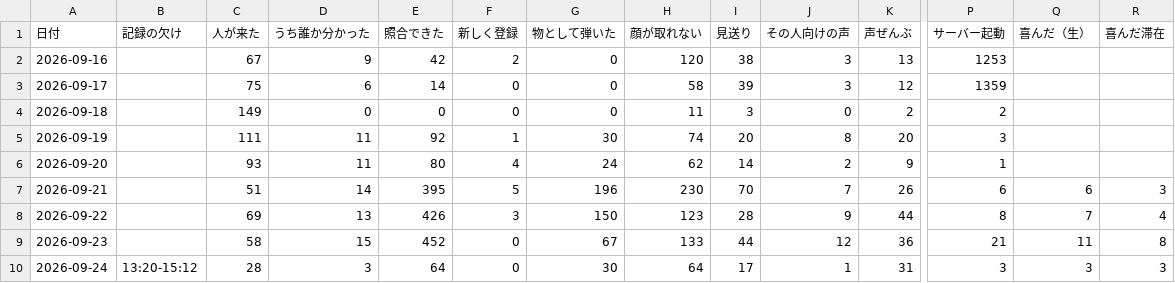
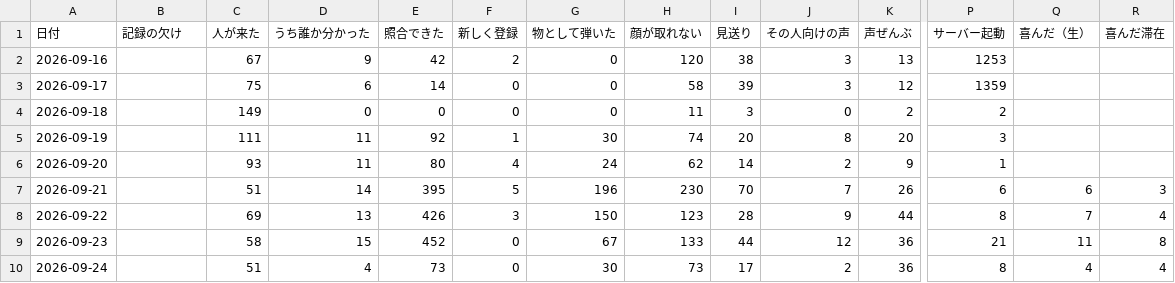
Before and after one commit to kengiftology/arigato, a CSV file: docs/毎日の数字.csv, drawn as a sheet; only a part is shown, gaps mark what is left out; the diff names each change by its address in the sheet, - before the commit and + after, or states it on an @@ line.

```diff
--- a/docs/毎日の数字.csv
+++ b/docs/毎日の数字.csv
-B10 (記録の欠け): 13:20-15:12
+B10 (記録の欠け): (empty)
-C10 (人が来た): 28
+C10 (人が来た): 51
-D10 (うち誰か分かった): 3
+D10 (うち誰か分かった): 4
-E10 (照合できた): 64
+E10 (照合できた): 73
-H10 (顔が取れない): 64
+H10 (顔が取れない): 73
-J10 (その人向けの声): 1
+J10 (その人向けの声): 2
-K10 (声ぜんぶ): 31
+K10 (声ぜんぶ): 36
-P10 (サーバー起動): 3
+P10 (サーバー起動): 8
-Q10 (喜んだ（生）): 3
+Q10 (喜んだ（生）): 4
-R10 (喜んだ滞在): 3
+R10 (喜んだ滞在): 4
```
Also changed, not shown: 1 other file.
